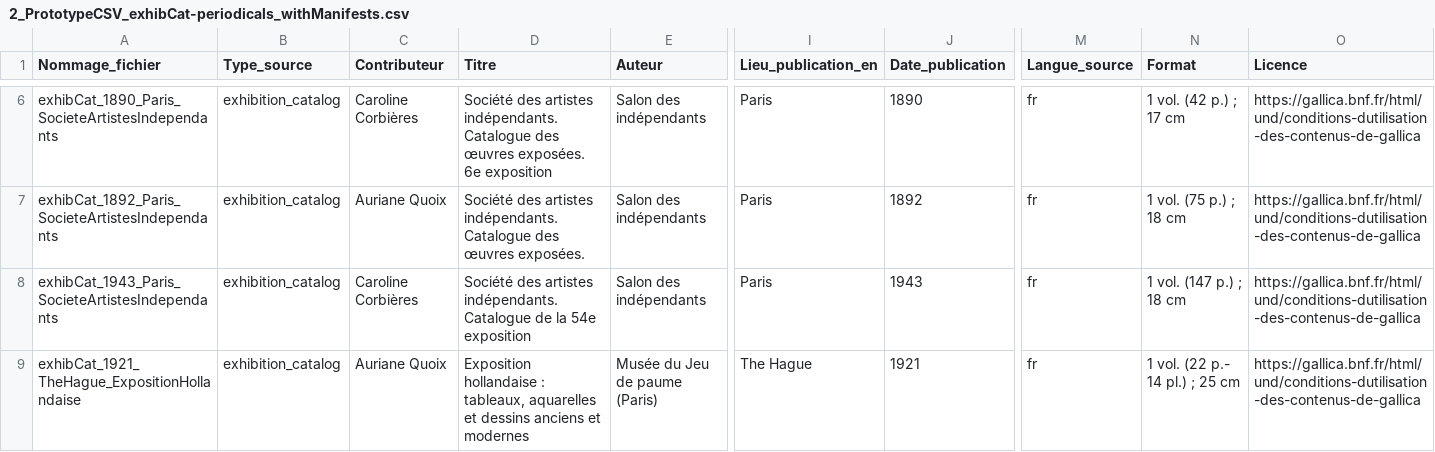
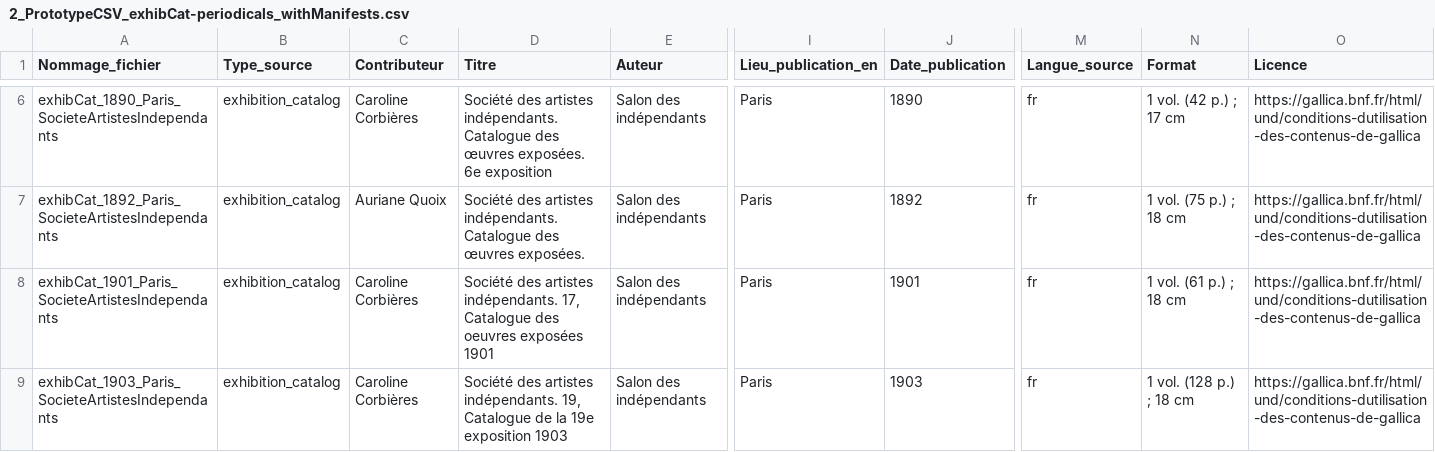
Before and after one commit to AurianeQuoix/VISUAL_CONTAGIONS, a CSV file: 1_PrototypeCSV/2_FinalPrototype/2_PrototypeCSV_exhibCat-periodicals_withManifests.csv, drawn as a sheet; only a part is shown, gaps mark what is left out; the shorter side is filled out with more unchanged rows; rows hold the shown columns only; the diff covers the shown part only; the diff names each change by its address in the sheet, - before the commit and + after, or states it on an @@ line.

```diff
--- a/1_PrototypeCSV/2_FinalPrototype/2_PrototypeCSV_exhibCat-periodicals_withManifests.csv
+++ b/1_PrototypeCSV/2_FinalPrototype/2_PrototypeCSV_exhibCat-periodicals_withManifests.csv
+row 8: exhibCat_1901_Paris_SocieteArtistesIndependants | exhibition_catalog | Caroline Corbières | Société des artistes indépendants. 17, Catalogue des oeuvres exposées 1901 | Salon des indépendants | Paris | 1901 | fr | 1 vol. (61 p.) ; 18 cm | https://gallica.bnf.fr/html/und/conditions-dutilisation-des-contenus-de-gallica
+row 9: exhibCat_1903_Paris_SocieteArtistesIndependants | exhibition_catalog | Caroline Corbières | Société des artistes indépendants. 19, Catalogue de la 19e exposition 1903 | Salon des indépendants | Paris | 1903 | fr | 1 vol. (128 p.) ; 18 cm | https://gallica.bnf.fr/html/und/conditions-dutilisation-des-contenus-de-gallica
```
Also changed, not shown: 4 added rows elsewhere in this file, 1_PrototypeCSV/2_FinalPrototype/1_PrototypeCSV_exhibCat-periodicals_withoutManifests.csv.
